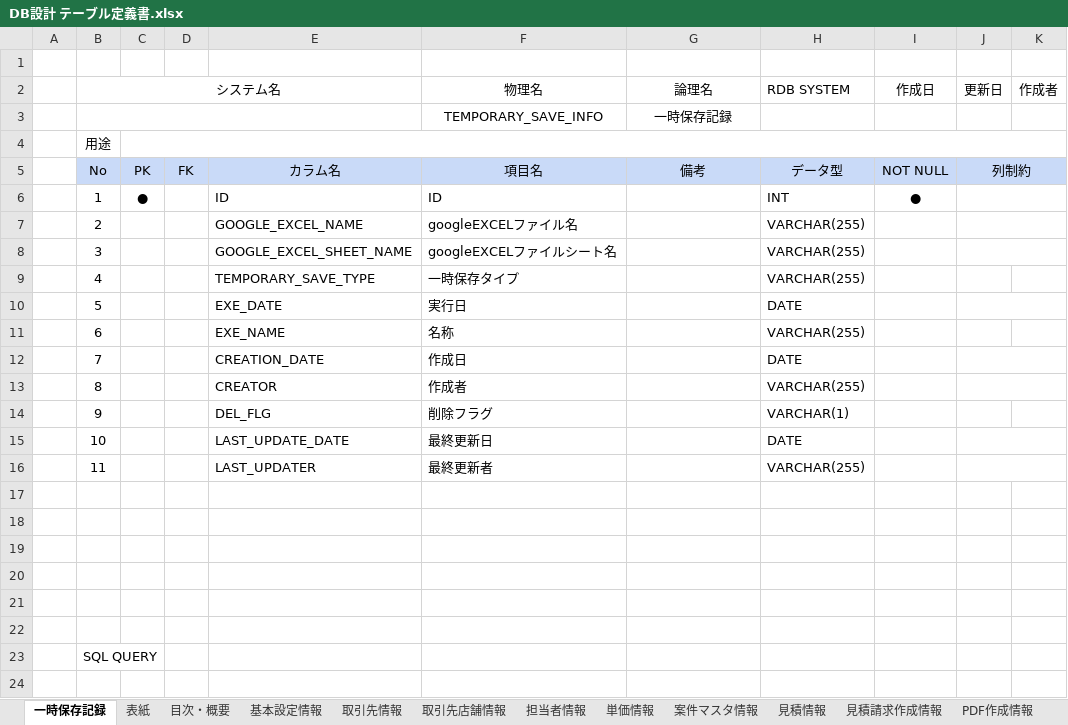
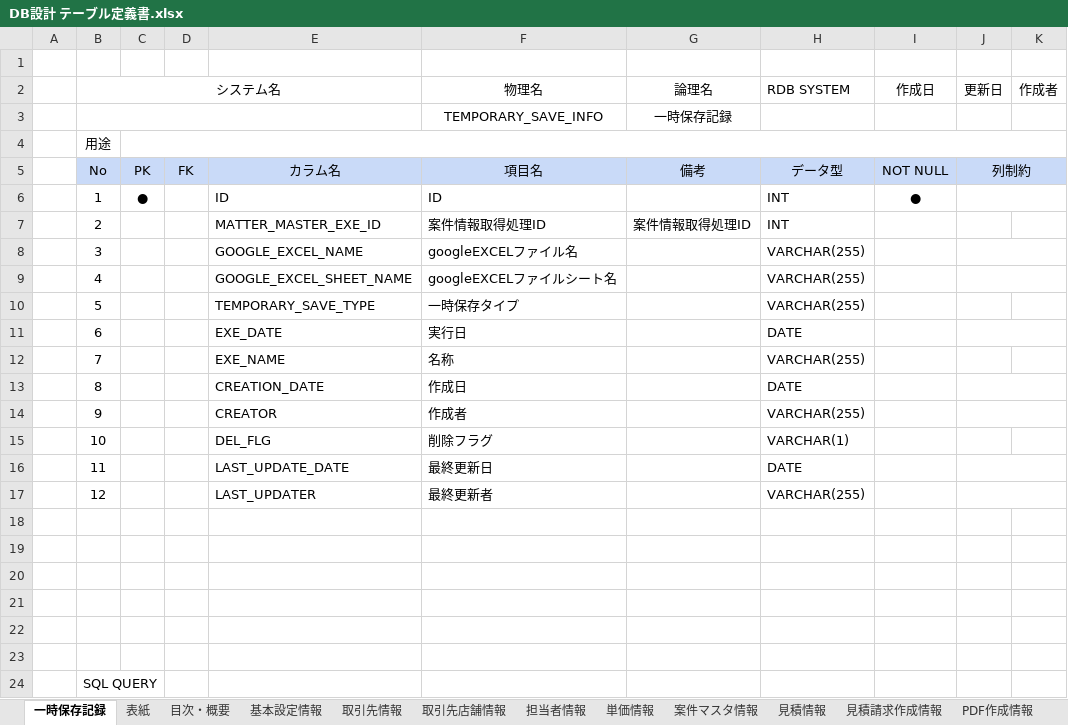
Before and after one commit to zhanghuya/ans_client, an Excel workbook: ansteypeファイル/DB設計 テーブル定義書.xlsx, sheet 一時保存記録, drawn as a sheet; values as stored, in another font and other column widths than the file's, no borders; addresses are those after the commit; the diff names each change by its address in the sheet, - before the commit and + after, or states it on an @@ line.

```diff
--- a/ansteypeファイル/DB設計 テーブル定義書.xlsx (sheet 一時保存記録)
+++ b/ansteypeファイル/DB設計 テーブル定義書.xlsx (sheet 一時保存記録)
+row 7:  | 2 |  |  | MATTER_MASTER_EXE_ID | 案件情報取得処理ID | 案件情報取得処理ID | INT
-B8 (システム名): 2
+B8 (システム名): 3
-B9 (システム名): 3
+B9 (システム名): 4
-B10 (システム名): 4
+B10 (システム名): 5
-B11 (システム名): 5
+B11 (システム名): 6
-B12 (システム名): 6
+B12 (システム名): 7
-B13 (システム名): 7
+B13 (システム名): 8
-B14 (システム名): 8
+B14 (システム名): 9
-B15 (システム名): 9
+B15 (システム名): 10
-B16 (システム名): 10
+B16 (システム名): 11
-B17 (システム名): 11
+B17 (システム名): 12
```
Also changed, not shown: sheet 取引先情報, sheet 案件マスタ情報, sheet 見積情報, 1 other file.
